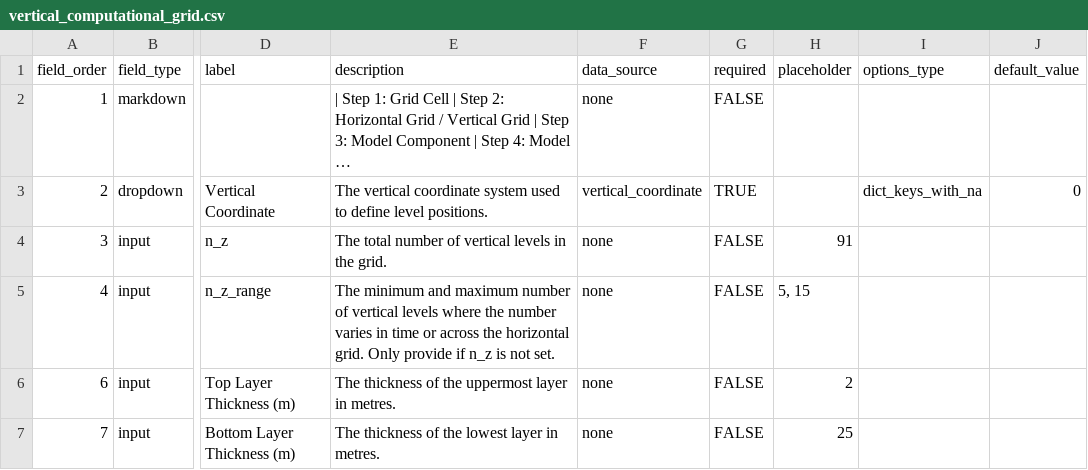
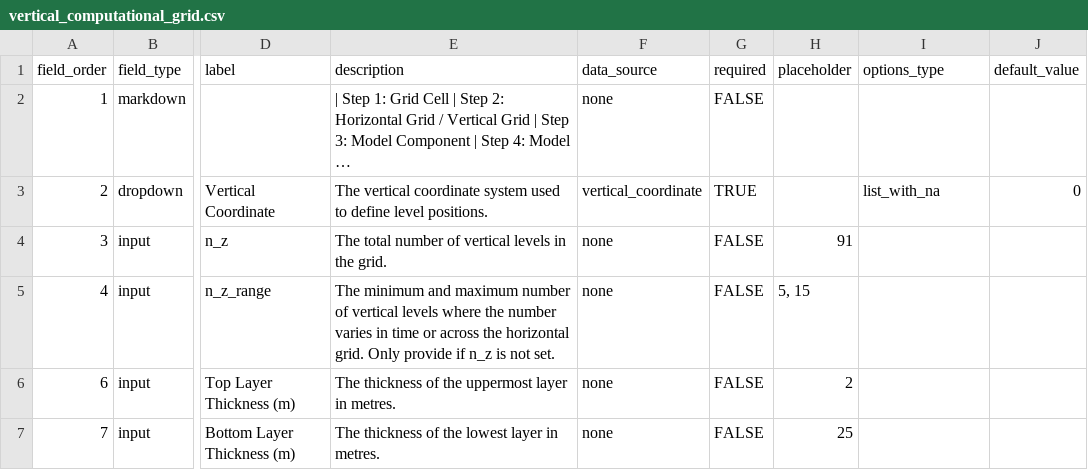
Before and after one commit to WCRP-CMIP/Essential-Model-Documentation, a CSV file: .github/GEN_ISSUE_TEMPLATE/vertical_computational_grid.csv, drawn as a sheet; only a part is shown, gaps mark what is left out; long unchanged cells end in …; the diff names each change by its address in the sheet, - before the commit and + after, or states it on an @@ line.

Commit message:
updating vertical template with more intuive naming

```diff
--- a/.github/GEN_ISSUE_TEMPLATE/vertical_computational_grid.csv
+++ b/.github/GEN_ISSUE_TEMPLATE/vertical_computational_grid.csv
-I3 (options_type): dict_keys_with_na
+I3 (options_type): list_with_na
```
Also changed, not shown: 5 other files.
